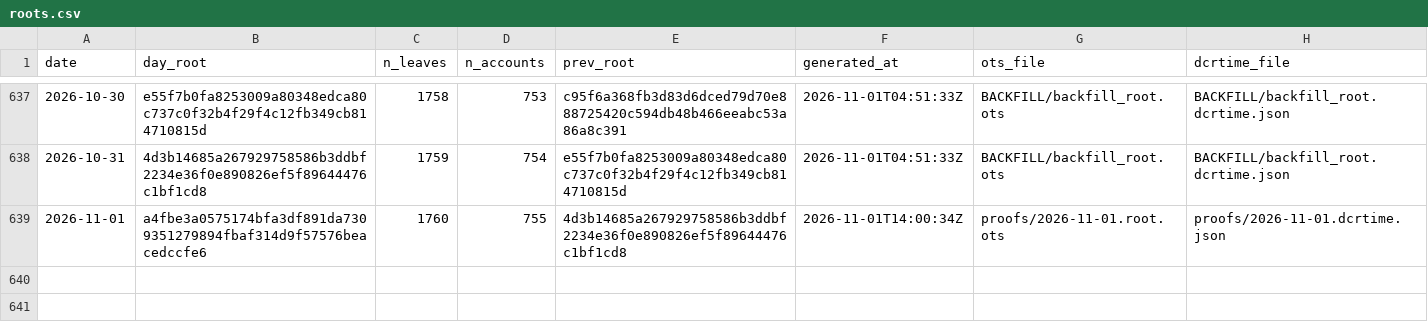
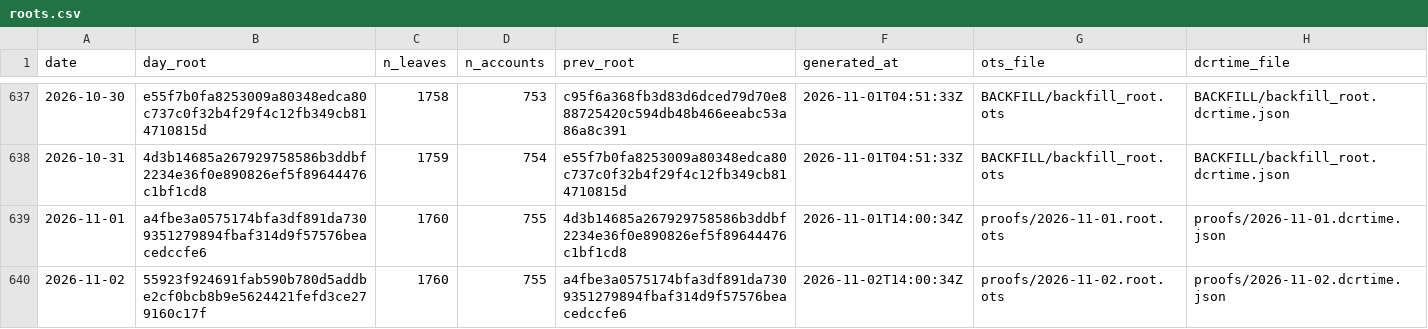
Before and after one commit to Recompound/track-record, a CSV file: roots.csv, drawn as a sheet; only a part is shown, gaps mark what is left out; the diff names each change by its address in the sheet, - before the commit and + after, or states it on an @@ line.

Commit message:
anchor 2026-11-02: root 55923f924691fab5

```diff
--- a/roots.csv
+++ b/roots.csv
+row 640: 2026-11-02 | 55923f924691fab590b780d5addbe2cf0bcb8b9e5624421fefd3ce279160c17f | 1760 | 755 | a4fbe3a0575174bfa3df891da7309351279894fbaf314d9f57576beacedccfe6 | 2026-11-02T14:00:34Z | proofs/2026-11-02.root.ots | proofs/2026-11-02.dcrtime.json
```
Also changed, not shown: 5 other files.
